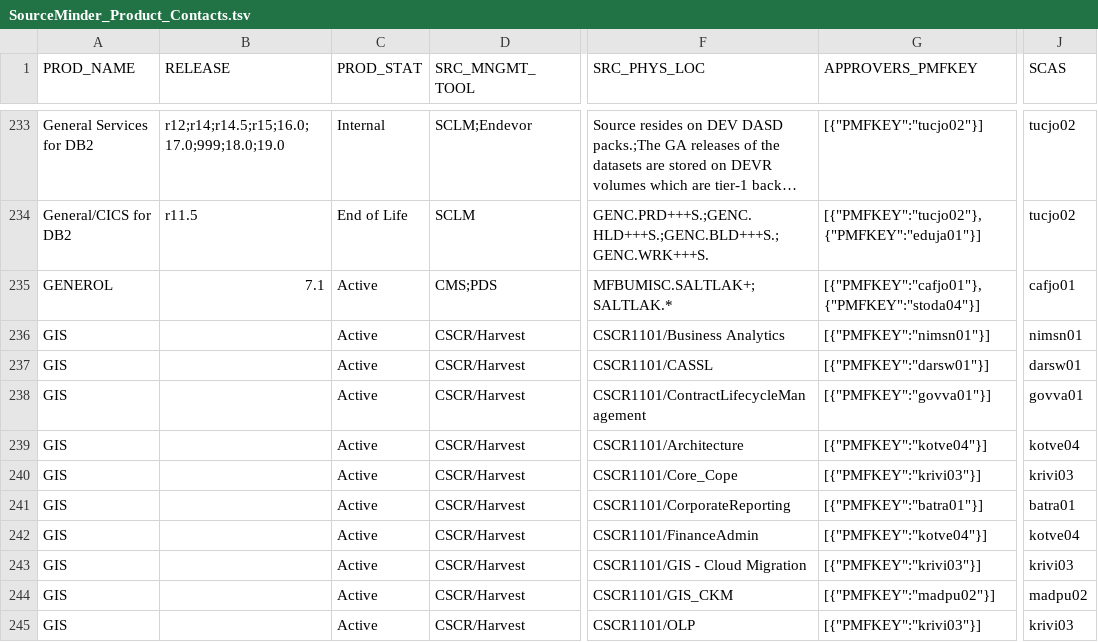
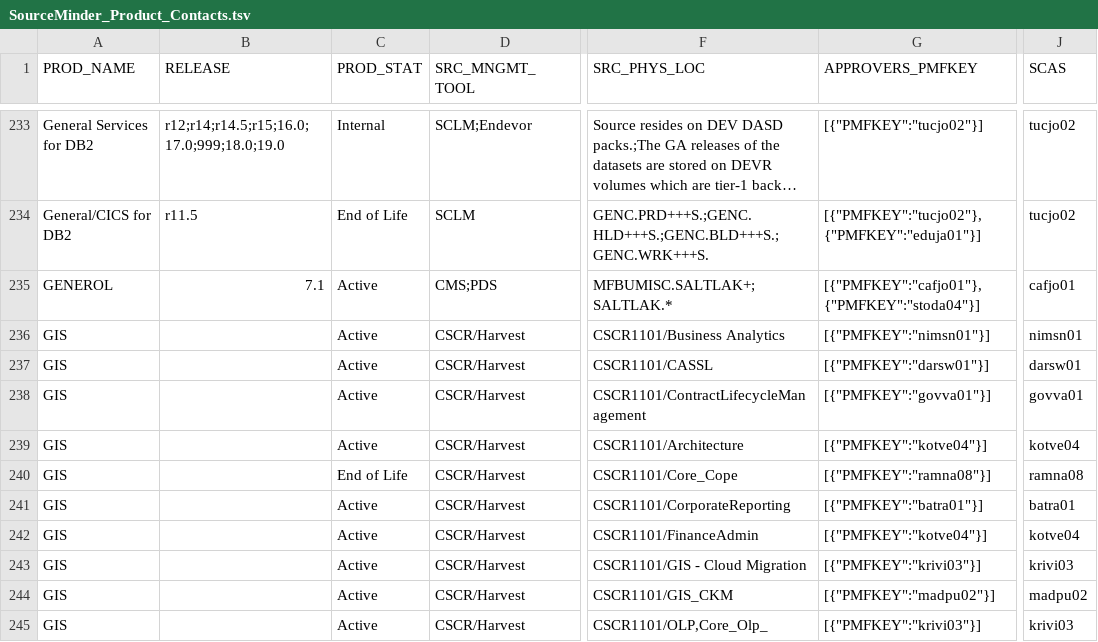
Before and after one commit to morjo02jm/SCM-Attestation-CAEndevor-LDAP, a TSV file: endevorrepldap/SourceMinder_Product_Contacts.tsv, drawn as a sheet; only a part is shown, gaps mark what is left out; long unchanged cells end in …; the diff covers the shown part only; the diff names each change by its address in the sheet, - before the commit and + after, or states it on an @@ line.

Commit message:
Contacts spreadsheet updated; Avoid overrunning DB contact column.

```diff
--- a/endevorrepldap/SourceMinder_Product_Contacts.tsv
+++ b/endevorrepldap/SourceMinder_Product_Contacts.tsv
-C240 (PROD_STAT): Active
+C240 (PROD_STAT): End of Life
-G240 (APPROVERS_PMFKEY): [{"PMFKEY":"krivi03"}]
+G240 (APPROVERS_PMFKEY): [{"PMFKEY":"ramna08"}]
-J240 (SCAS): krivi03
+J240 (SCAS): ramna08
-F245 (SRC_PHYS_LOC): CSCR1101/OLP
+F245 (SRC_PHYS_LOC): CSCR1101/OLP,Core_Olp_
```
Also changed, not shown: 2 added rows and 8 edited cells elsewhere in this file, 1 other file.
